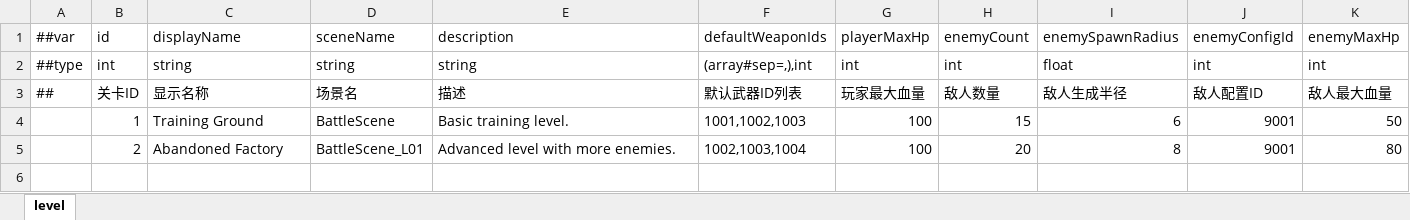
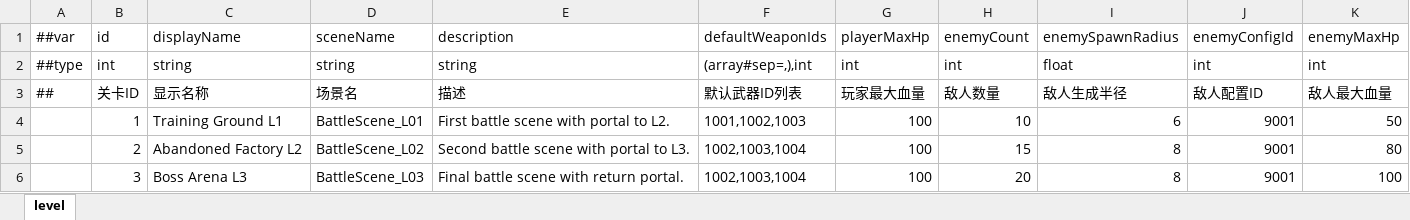
Before and after one commit to noobguy123456/AfterToken, an Excel workbook: AfterToken/Configs/GameConfig/Datas/level.xlsx, sheet level, drawn as a sheet; values as stored, in another font and other column widths than the file's, no borders; the diff names each change by its address in the sheet, - before the commit and + after, or states it on an @@ line.

```diff
--- a/AfterToken/Configs/GameConfig/Datas/level.xlsx (sheet level)
+++ b/AfterToken/Configs/GameConfig/Datas/level.xlsx (sheet level)
-C4: Training Ground
+C4: Training Ground L1
-D4: BattleScene
+D4: BattleScene_L01
-E4: Basic training level.
+E4: First battle scene with portal to L2.
-H4: 15
+H4: 10
-C5: Abandoned Factory
+C5: Abandoned Factory L2
-D5: BattleScene_L01
+D5: BattleScene_L02
-E5: Advanced level with more enemies.
+E5: Second battle scene with portal to L3.
-H5: 20
+H5: 15
+row 6:  | 3 | Boss Arena L3 | BattleScene_L03 | Final battle scene with return portal. | 1002,1003,1004 | 100 | 20 | 8 | 9001 | 100
```
Also changed, not shown: AfterToken/Configs/GameConfig/Datas/portal.xlsx, 34 other files.
